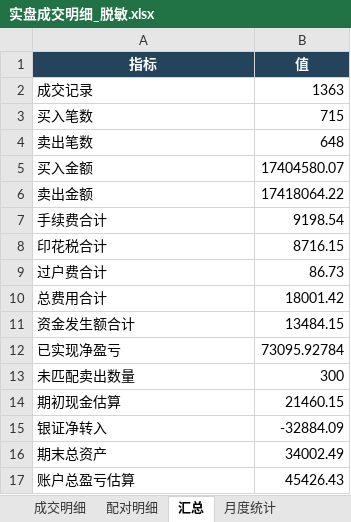
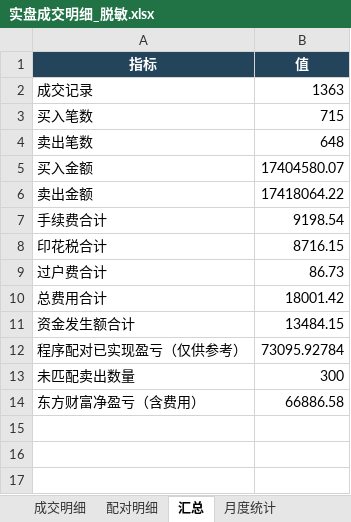
Before and after one commit to quantjuzi/fanbao_strategy, an Excel workbook: 结果/实盘成交明细_脱敏.xlsx, sheet 汇总, drawn as a sheet; values as stored, in another font and other column widths than the file's, no borders; removed rows and columns are numbered as before the commit, all else as after; the diff names each change by its address in the sheet, - before the commit and + after, or states it on an @@ line.

```diff
--- a/结果/实盘成交明细_脱敏.xlsx (sheet 汇总)
+++ b/结果/实盘成交明细_脱敏.xlsx (sheet 汇总)
-A12 (指标): 已实现净盈亏
+A12 (指标): 程序配对已实现盈亏（仅供参考）
-row 14: 期初现金估算 | 21460.15
-row 15: 银证净转入 | -32884.09
-row 16: 期末总资产 | 34002.49
-row 17: 账户总盈亏估算 | 45426.43
+row 14: 东方财富净盈亏（含费用） | 66886.58
```
Also changed, not shown: 2 other files.
